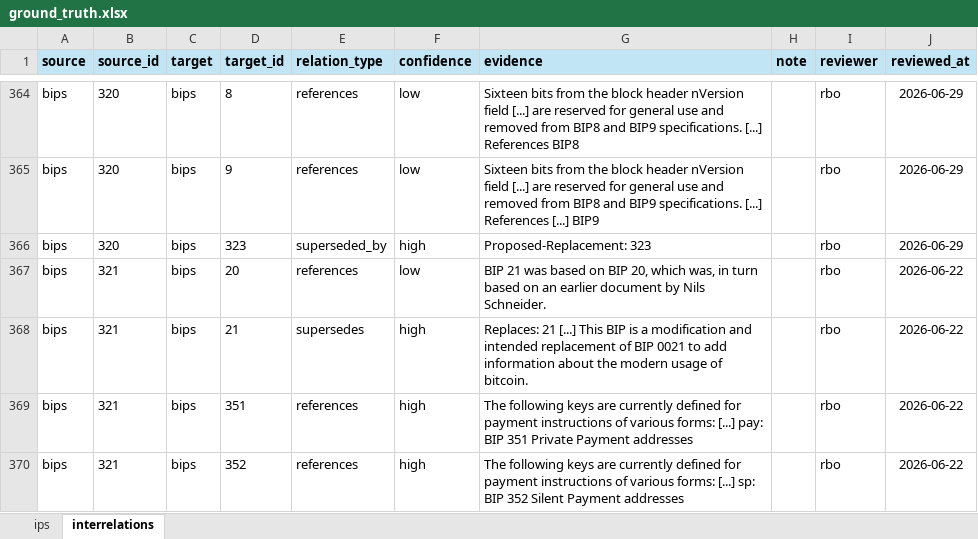
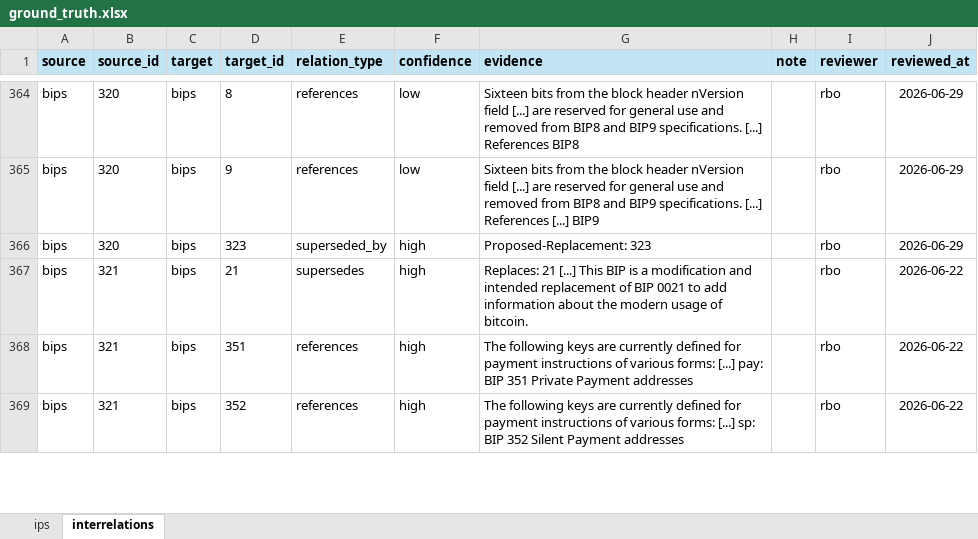
Before and after one commit to SEG-UNIBE/cdv-explorer, an Excel workbook: ip_data/bitcoin/ground_truth/ground_truth.xlsx, sheet interrelations, drawn as a sheet; only a part is shown, gaps mark what is left out; values as stored, in another font and other column widths than the file's, no borders; conditional formats not drawn; the diff names each change by its address in the sheet, - before the commit and + after, or states it on an @@ line.

```diff
--- a/ip_data/bitcoin/ground_truth/ground_truth.xlsx (sheet interrelations)
+++ b/ip_data/bitcoin/ground_truth/ground_truth.xlsx (sheet interrelations)
-row 367: bips | 321 | bips | 20 | references | low | BIP 21 was based on BIP 20, which was, in turn based on an earlier document by Nils Schneider. |  | rbo | 2026-06-22
```
Also changed, not shown: 28 other files.
